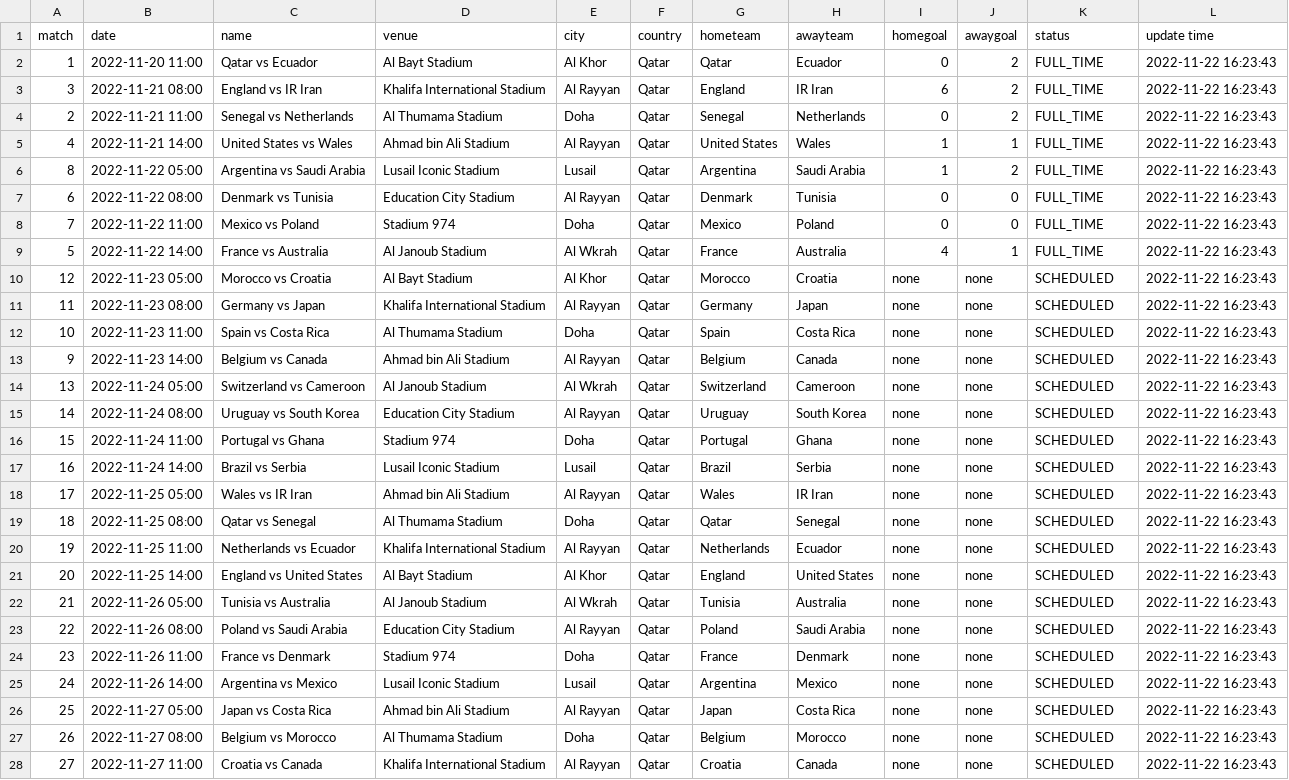
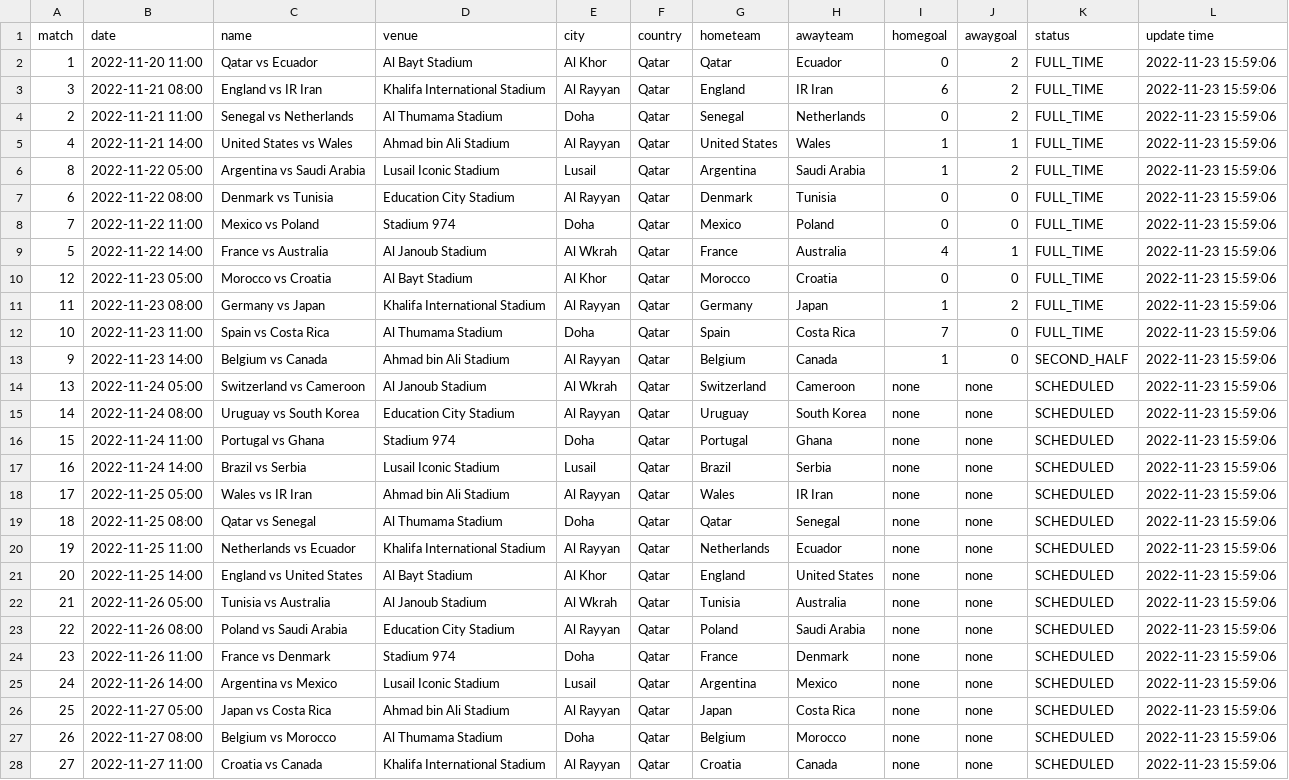
Before and after one commit to excel4soccer/FIFA2022_WC, a CSV file: fifa2022_fixture.csv, drawn as a sheet; only a part is shown; the diff covers the shown part only; the diff names each change by its address in the sheet, - before the commit and + after, or states it on an @@ line.

Commit message:
commit 2022-11-23 15:59:06

```diff
--- a/fifa2022_fixture.csv
+++ b/fifa2022_fixture.csv
-L2:L28 (update time): 2022-11-22 16:23:43
+L2:L28 (update time): 2022-11-23 15:59:06
-I10 (homegoal): none
+I10 (homegoal): 0
-J10 (awaygoal): none
+J10 (awaygoal): 0
-K10:K12 (status): SCHEDULED
+K10:K12 (status): FULL_TIME
-I11 (homegoal): none
+I11 (homegoal): 1
-J11 (awaygoal): none
+J11 (awaygoal): 2
-I12 (homegoal): none
+I12 (homegoal): 7
-J12:J13 (awaygoal): none
+J12:J13 (awaygoal): 0
-I13 (homegoal): none
+I13 (homegoal): 1
-K13 (status): SCHEDULED
+K13 (status): SECOND_HALF
```
Also changed, not shown: 37 edited cells elsewhere in this file.
